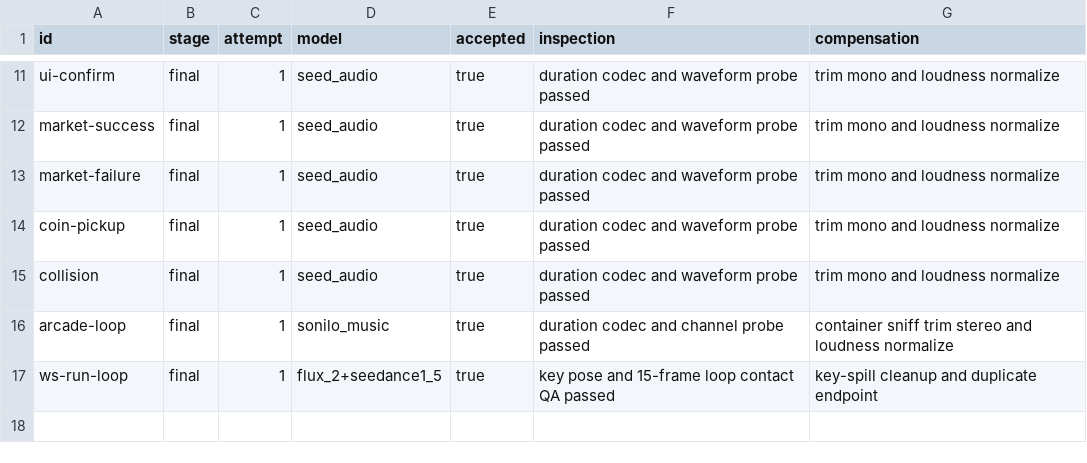
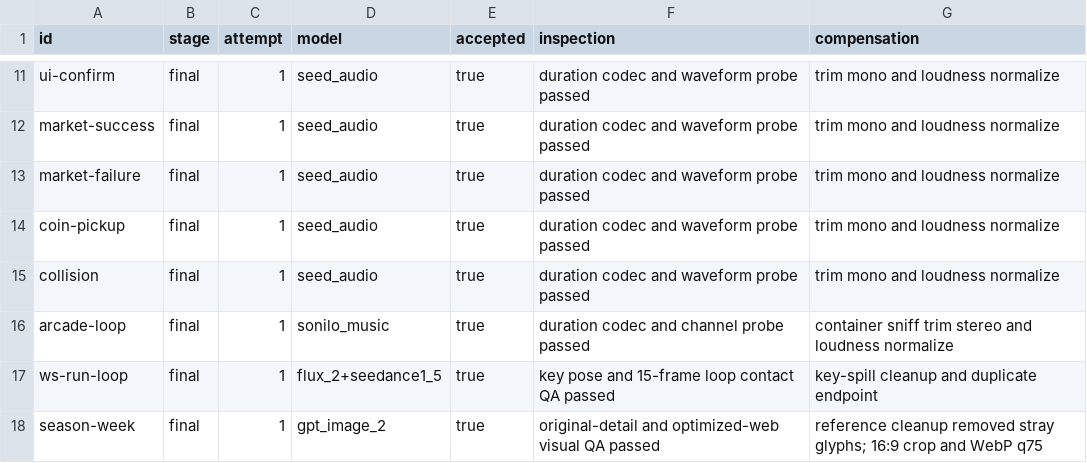
Before and after one commit to frenzy2004/Open-Trade, a CSV file: design/higgsfield/review.csv, drawn as a sheet; only a part is shown, gaps mark what is left out; the diff names each change by its address in the sheet, - before the commit and + after, or states it on an @@ line.

Commit message:
feat: add OpenTrade Season hero artwork

```diff
--- a/design/higgsfield/review.csv
+++ b/design/higgsfield/review.csv
+row 18: season-week | final | 1 | gpt_image_2 | true | original-detail and optimized-web visual QA passed | reference cleanup removed stray glyphs; 16:9 crop and WebP q75
```
Also changed, not shown: 5 other files.
